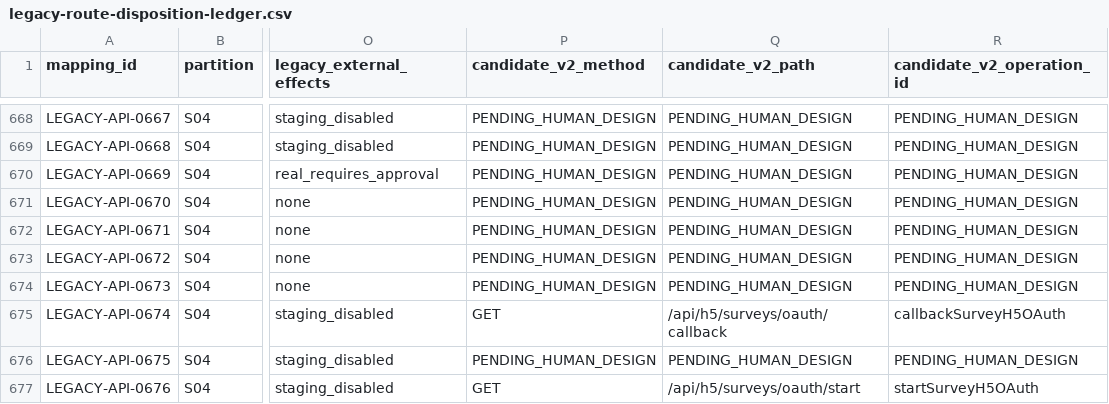
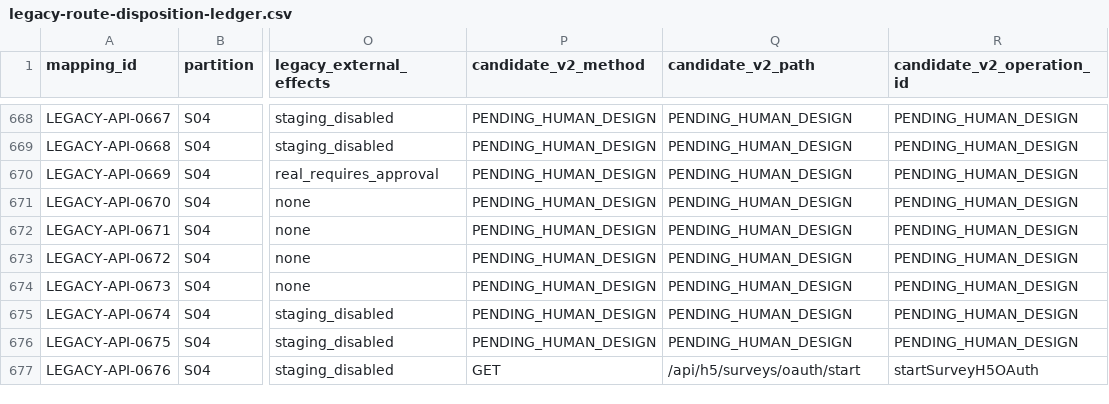
Before and after one commit to qianlan33333-png/AI-CRM-v2, a CSV file: docs/replacement/legacy-route-disposition-ledger.csv, drawn as a sheet; only a part is shown, gaps mark what is left out; the diff names each change by its address in the sheet, - before the commit and + after, or states it on an @@ line.

```diff
--- a/docs/replacement/legacy-route-disposition-ledger.csv
+++ b/docs/replacement/legacy-route-disposition-ledger.csv
-P675 (candidate_v2_method): GET
+P675 (candidate_v2_method): PENDING_HUMAN_DESIGN
-Q675 (candidate_v2_path): /api/h5/surveys/oauth/callback
+Q675 (candidate_v2_path): PENDING_HUMAN_DESIGN
-R675 (candidate_v2_operation_id): callbackSurveyH5OAuth
+R675 (candidate_v2_operation_id): PENDING_HUMAN_DESIGN
```
Also changed, not shown: docs/replacement/external-protocol-ledger.csv, 2 other files.
